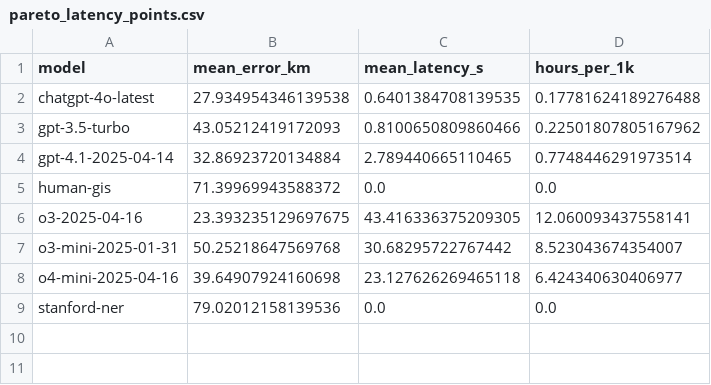
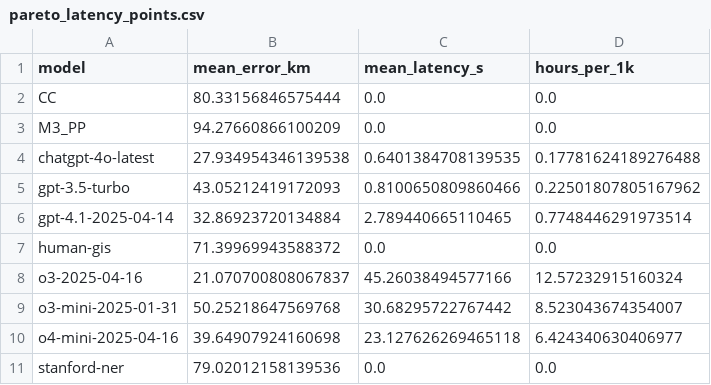
Before and after one commit to ryanmio/colonial-virginia-llm-geolocation, a CSV file: paper/Journal of Spatial Information Science template/figures/pareto_latency_points.csv, drawn as a sheet.

Commit message:
formatting and updated figures

```diff
--- a/paper/Journal of Spatial Information Science template/figures/pareto_latency_points.csv
+++ b/paper/Journal of Spatial Information Science template/figures/pareto_latency_points.csv
@@ -1,2 +1,4 @@
 model,mean_error_km,mean_latency_s,hours_per_1k
+CC,80.33156846575444,0.0,0.0
+M3_PP,94.27660866100209,0.0,0.0
 chatgpt-4o-latest,27.934954346139538,0.6401384708139535,0.17781624189276488
@@ -5,3 +7,3 @@ gpt-4.1-2025-04-14,32.86923720134884,2.789440665110465,0.7748446291973514
 human-gis,71.39969943588372,0.0,0.0
-o3-2025-04-16,23.393235129697675,43.416336375209305,12.060093437558141
+o3-2025-04-16,21.070700808067837,45.26038494577166,12.57232915160324
 o3-mini-2025-01-31,50.25218647569768,30.68295722767442,8.523043674354007
```
Also changed, not shown: 42 other files.
